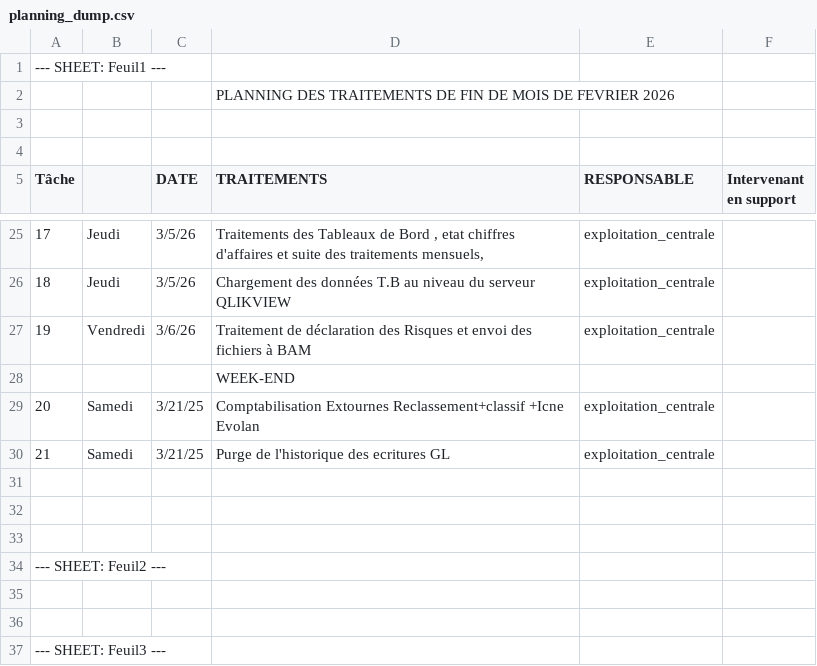
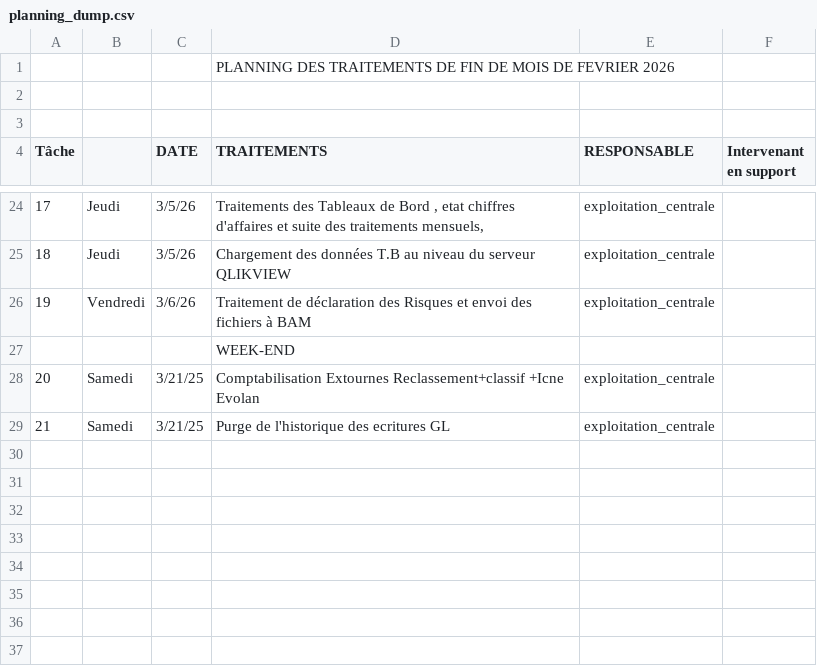
Before and after one commit to othmanwakrim2019-pixel/prodkb, a CSV file: planning_dump.csv, drawn as a sheet; only a part is shown, gaps mark what is left out.

```diff
--- a/planning_dump.csv
+++ b/planning_dump.csv
@@ -1,2 +1 @@
---- SHEET: Feuil1 ---
 ,,,PLANNING DES TRAITEMENTS DE FIN DE  MOIS   DE  FEVRIER      2026,,
@@ -30,8 +29 @@ Tâche,,DATE ,TRAITEMENTS ,RESPONSABLE ,Intervenant en support
 21,Samedi,3/21/25,Purge de l'historique des ecritures GL ,exploitation_centrale,
-,,,,,
-,, ,,,
-
---- SHEET: Feuil2 ---
-
-
---- SHEET: Feuil3 ---
```
Also changed, not shown: 2 other files.
